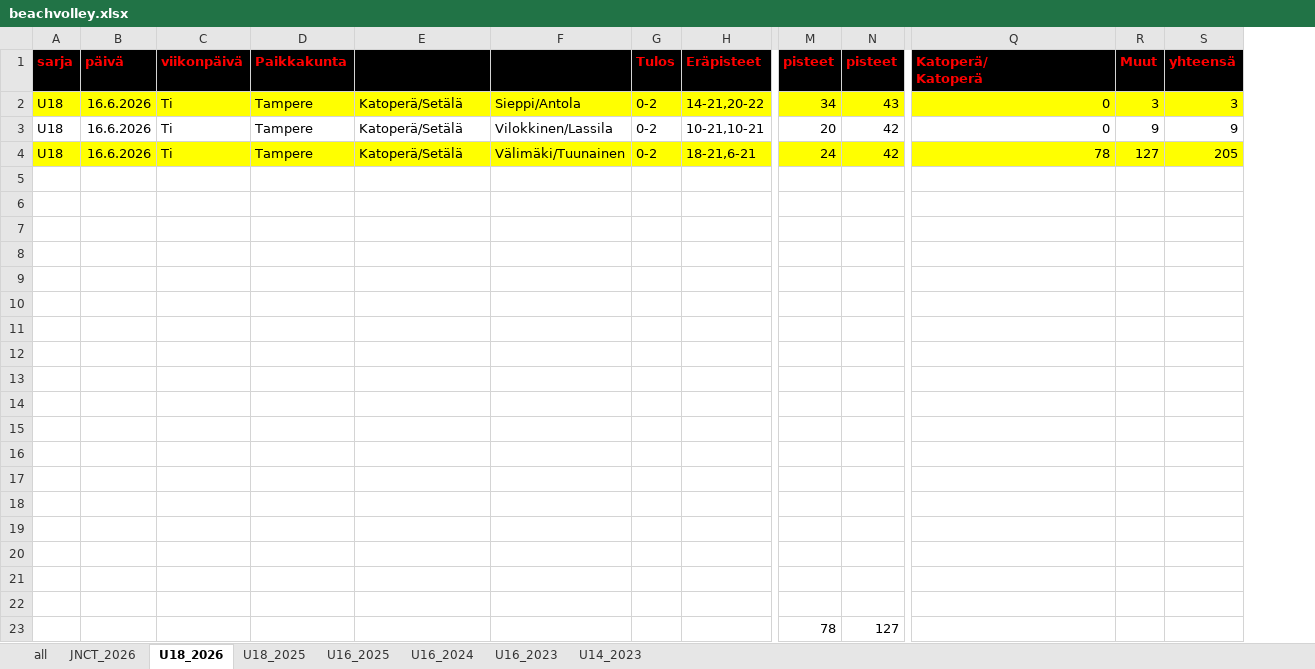
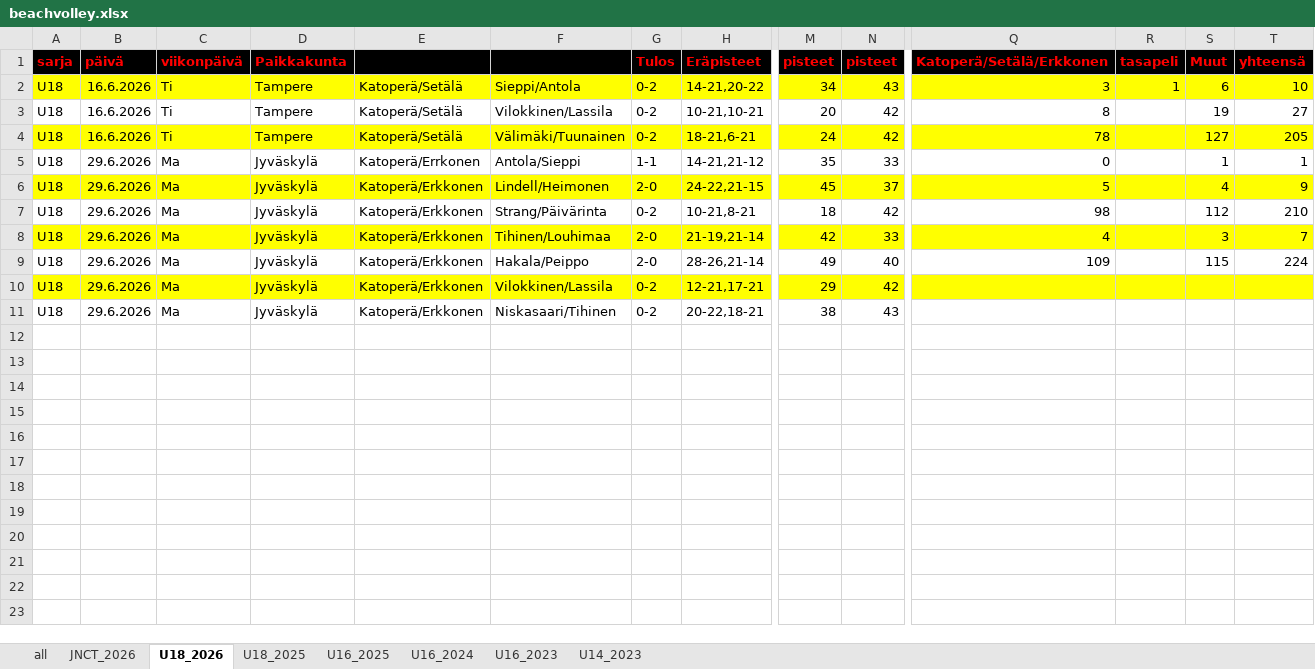
Before and after one commit to jkatoper/kaudet, an Excel workbook: beachvolley.xlsx, sheet U18_2026, drawn as a sheet; only a part is shown, gaps mark what is left out; values as stored, in another font and other column widths than the file's, no borders; removed rows and columns are numbered as before the commit, all else as after; rows hold the shown columns only; ↵ is a line break in a cell; the diff covers the shown part only; the diff names each change by its address in the sheet, - before the commit and + after, or states it on an @@ line.

Commit message:
p18 jyväskylä added

```diff
--- a/beachvolley.xlsx (sheet U18_2026)
+++ b/beachvolley.xlsx (sheet U18_2026)
+column R (tasapeli), row 2: 1
-Q1: Katoperä/ ↵ Katoperä
+Q1: Katoperä/Setälä/Erkkonen
-Q2 (Katoperä/Setälä/Erkkonen): 0
+Q2 (Katoperä/Setälä/Erkkonen): 3
-S2 (Muut): 3
+S2 (Muut): 6
-T2 (yhteensä): 3
+T2 (yhteensä): 10
-Q3 (Katoperä/Setälä/Erkkonen): 0
+Q3 (Katoperä/Setälä/Erkkonen): 8
-S3 (Muut): 9
+S3 (Muut): 19
-T3 (yhteensä): 9
+T3 (yhteensä): 27
-row 5: (empty)
+row 5: U18 | 29.6.2026 | Ma | Jyväskylä | Katoperä/Errkonen | Antola/Sieppi | 1-1 | 14-21,21-12 | 35 | 33 | 0 |  | 1 | 1
-row 6: (empty)
+row 6: U18 | 29.6.2026 | Ma | Jyväskylä | Katoperä/Erkkonen | Lindell/Heimonen | 2-0 | 24-22,21-15 | 45 | 37 | 5 |  | 4 | 9
-A6:Q6 fill: none
+A6:Q6 fill: #FFFF00
-S6:T6 fill: none
+S6:T6 fill: #FFFF00
-row 7: (empty)
+row 7: U18 | 29.6.2026 | Ma | Jyväskylä | Katoperä/Erkkonen | Strang/Päivärinta | 0-2 | 10-21,8-21 | 18 | 42 | 98 |  | 112 | 210
-row 8: (empty)
+row 8: U18 | 29.6.2026 | Ma | Jyväskylä | Katoperä/Erkkonen | Tihinen/Louhimaa | 2-0 | 21-19,21-14 | 42 | 33 | 4 |  | 3 | 7
-A8:Q8 fill: none
+A8:Q8 fill: #FFFF00
-S8:T8 fill: none
+S8:T8 fill: #FFFF00
-row 9: (empty)
+row 9: U18 | 29.6.2026 | Ma | Jyväskylä | Katoperä/Erkkonen | Hakala/Peippo | 2-0 | 28-26,21-14 | 49 | 40 | 109 |  | 115 | 224
-row 10: (empty)
+row 10: U18 | 29.6.2026 | Ma | Jyväskylä | Katoperä/Erkkonen | Vilokkinen/Lassila | 0-2 | 12-21,17-21 | 29 | 42
-A10:Q10 fill: none
+A10:Q10 fill: #FFFF00
-S10:T10 fill: none
+S10:T10 fill: #FFFF00
-row 11: (empty)
+row 11: U18 | 29.6.2026 | Ma | Jyväskylä | Katoperä/Erkkonen | Niskasaari/Tihinen | 0-2 | 20-22,18-21 | 38 | 43
-row 12: (empty)
-row 13: (empty)
-row 14: (empty)
-row 15: (empty)
-row 16: (empty)
-row 17: (empty)
-row 18: (empty)
-row 19: (empty)
-row 20: (empty)
-row 21: (empty)
-row 22: (empty)
-row 23:  |  |  |  |  |  |  |  | 78 | 127
```
Also changed, not shown: cell formats elsewhere in this sheet, sheet all, sheet U18_2025, sheet U16_2024, sheet JNCT_2026, formulas that keep their value, 7 other files.
